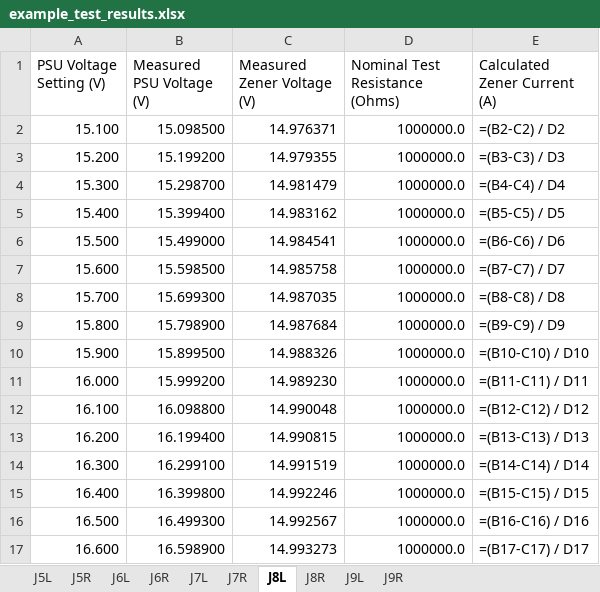
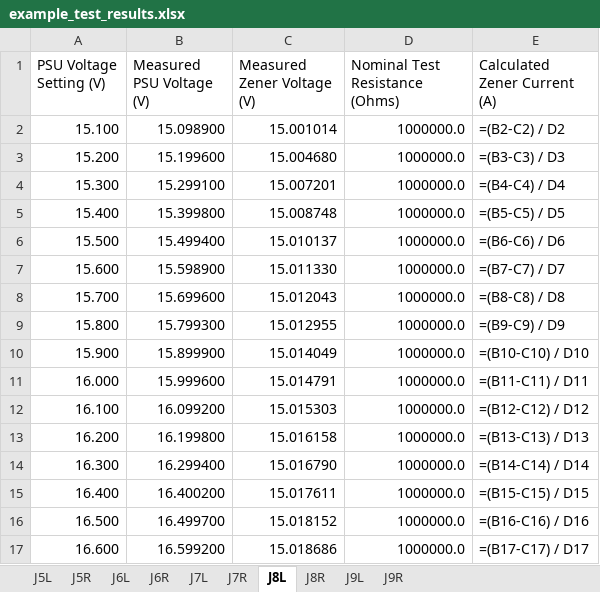
Before and after one commit to slugrustle/electronics, an Excel workbook: SOT23ZenerTester/FixtureProgram/Release/example_test_results.xlsx, sheet J8L, drawn as a sheet; only a part is shown; values as stored, in another font and other column widths than the file's, no borders; formulas without a stored value are shown as written; the diff covers the shown part only; the diff names each change by its address in the sheet, - before the commit and + after, or states it on an @@ line.

Commit message:
Various updates/fixes
Replaced MIN_RECORDABLE_CURRENT constant in TestZeners.cpp with MIN_VALID_ZENER_CURRENT configuration field. Actually implemented POWER_LIMITED argument for MAX_CURRENT_{Zener Socket Name} fields in the configuration file. If the configuration file begins with a UTF8 byte order mark, that is now ignored.

Added an end of test console message.

```diff
--- a/SOT23ZenerTester/FixtureProgram/Release/example_test_results.xlsx (sheet J8L)
+++ b/SOT23ZenerTester/FixtureProgram/Release/example_test_results.xlsx (sheet J8L)
-B2 (Measured PSU Voltage (V)): 15.098500
+B2 (Measured PSU Voltage (V)): 15.098900
-C2 (Measured Zener Voltage (V)): 14.976371
+C2 (Measured Zener Voltage (V)): 15.001014
-B3 (Measured PSU Voltage (V)): 15.199200
+B3 (Measured PSU Voltage (V)): 15.199600
-C3 (Measured Zener Voltage (V)): 14.979355
+C3 (Measured Zener Voltage (V)): 15.004680
-B4 (Measured PSU Voltage (V)): 15.298700
+B4 (Measured PSU Voltage (V)): 15.299100
-C4 (Measured Zener Voltage (V)): 14.981479
+C4 (Measured Zener Voltage (V)): 15.007201
-B5 (Measured PSU Voltage (V)): 15.399400
+B5 (Measured PSU Voltage (V)): 15.399800
-C5 (Measured Zener Voltage (V)): 14.983162
+C5 (Measured Zener Voltage (V)): 15.008748
-B6 (Measured PSU Voltage (V)): 15.499000
+B6 (Measured PSU Voltage (V)): 15.499400
-C6 (Measured Zener Voltage (V)): 14.984541
+C6 (Measured Zener Voltage (V)): 15.010137
-B7 (Measured PSU Voltage (V)): 15.598500
+B7 (Measured PSU Voltage (V)): 15.598900
-C7 (Measured Zener Voltage (V)): 14.985758
+C7 (Measured Zener Voltage (V)): 15.011330
-B8 (Measured PSU Voltage (V)): 15.699300
+B8 (Measured PSU Voltage (V)): 15.699600
-C8 (Measured Zener Voltage (V)): 14.987035
+C8 (Measured Zener Voltage (V)): 15.012043
-B9 (Measured PSU Voltage (V)): 15.798900
+B9 (Measured PSU Voltage (V)): 15.799300
-C9 (Measured Zener Voltage (V)): 14.987684
+C9 (Measured Zener Voltage (V)): 15.012955
-B10 (Measured PSU Voltage (V)): 15.899500
+B10 (Measured PSU Voltage (V)): 15.899900
-C10 (Measured Zener Voltage (V)): 14.988326
+C10 (Measured Zener Voltage (V)): 15.014049
-B11 (Measured PSU Voltage (V)): 15.999200
+B11 (Measured PSU Voltage (V)): 15.999600
-C11 (Measured Zener Voltage (V)): 14.989230
+C11 (Measured Zener Voltage (V)): 15.014791
-B12 (Measured PSU Voltage (V)): 16.098800
+B12 (Measured PSU Voltage (V)): 16.099200
-C12 (Measured Zener Voltage (V)): 14.990048
+C12 (Measured Zener Voltage (V)): 15.015303
-B13 (Measured PSU Voltage (V)): 16.199400
+B13 (Measured PSU Voltage (V)): 16.199800
-C13 (Measured Zener Voltage (V)): 14.990815
+C13 (Measured Zener Voltage (V)): 15.016158
-B14 (Measured PSU Voltage (V)): 16.299100
+B14 (Measured PSU Voltage (V)): 16.299400
-C14 (Measured Zener Voltage (V)): 14.991519
+C14 (Measured Zener Voltage (V)): 15.016790
-B15 (Measured PSU Voltage (V)): 16.399800
+B15 (Measured PSU Voltage (V)): 16.400200
-C15 (Measured Zener Voltage (V)): 14.992246
+C15 (Measured Zener Voltage (V)): 15.017611
-B16 (Measured PSU Voltage (V)): 16.499300
+B16 (Measured PSU Voltage (V)): 16.499700
-C16 (Measured Zener Voltage (V)): 14.992567
+C16 (Measured Zener Voltage (V)): 15.018152
-B17 (Measured PSU Voltage (V)): 16.598900
+B17 (Measured PSU Voltage (V)): 16.599200
-C17 (Measured Zener Voltage (V)): 14.993273
+C17 (Measured Zener Voltage (V)): 15.018686
```
Also changed, not shown: 168 edited cells elsewhere in this sheet, sheet J5L, sheet J5R, sheet J6L, sheet J6R, sheet J7L, sheet J9R, 3 more sheets, 6 other files.
